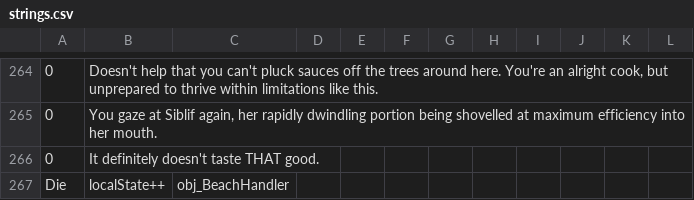
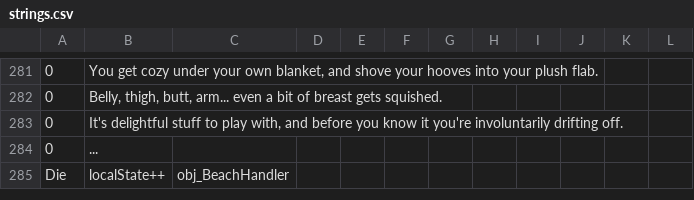
Before and after one commit to Kirobsi/Wake-With-Purpose, a CSV file: datafiles/strings.csv, drawn as a sheet; only a part is shown, gaps mark what is left out; addresses are those after the commit; the diff covers the shown part only; the diff names each change by its address in the sheet, - before the commit and + after, or states it on an @@ line.

Commit message:
Dialogue + Textbox fiddling
+ Updated textbox sprite *again* so that it truly actually aligns with the pixel grid (it's actually drawn at 1x size because I never thought about that part >w> but I'm not gonna bother halving its resolution)
+ More Cycle 2 scripting & dialogue

```diff
--- a/datafiles/strings.csv
+++ b/datafiles/strings.csv
-B281: Doesn't help that you can't pluck sauces off the trees around here. You're an alright cook, but unprepared to thrive within limitations like this.
+B281: You get cozy under your own blanket, and shove your hooves into your plush flab.
-B282: You gaze at Siblif again, her rapidly dwindling portion being shovelled at maximum efficiency into her mouth.
+B282: Belly, thigh, butt, arm... even a bit of breast gets squished.
-B283: It definitely doesn't taste THAT good.
+B283: It's delightful stuff to play with, and before you know it you're involuntarily drifting off.
+row 284: 0 | ...
```
Also changed, not shown: 17 added rows and 11 edited cells elsewhere in this file, 30 other files.
